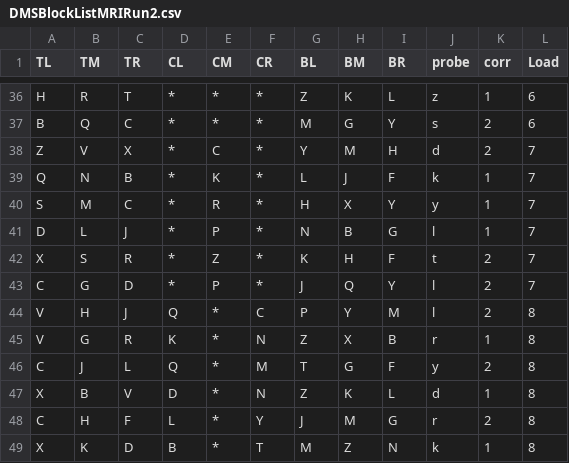
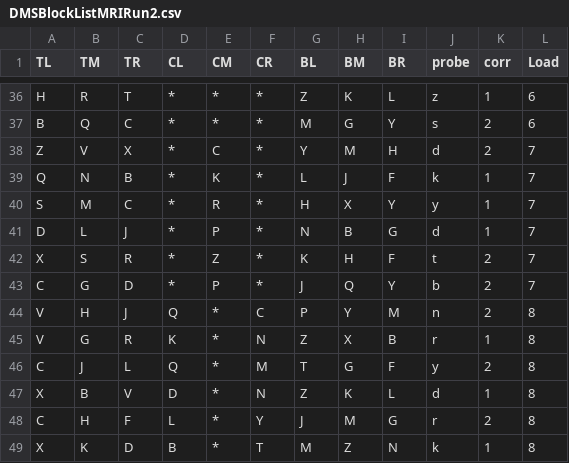
Before and after one commit to NCMlab/CognitiveTasks, a CSV file: DMSPsychopyFiles/DMSBlockListMRIRun2.csv, drawn as a sheet; only a part is shown, gaps mark what is left out.

```diff
--- a/DMSPsychopyFiles/DMSBlockListMRIRun2.csv
+++ b/DMSPsychopyFiles/DMSBlockListMRIRun2.csv
@@ -40,6 +40,6 @@ Q,N,B,*,K,*,L,J,F,k,1,7
 S,M,C,*,R,*,H,X,Y,y,1,7
-D,L,J,*,P,*,N,B,G,l,1,7
+D,L,J,*,P,*,N,B,G,d,1,7
 X,S,R,*,Z,*,K,H,F,t,2,7
-C,G,D,*,P,*,J,Q,Y,l,2,7
-V,H,J,Q,*,C,P,Y,M,l,2,8
+C,G,D,*,P,*,J,Q,Y,b,2,7
+V,H,J,Q,*,C,P,Y,M,n,2,8
 V,G,R,K,*,N,Z,X,B,r,1,8
```
Also changed, not shown: DMSPsychopyFiles/DMSBlockListMRIRun1.csv.
